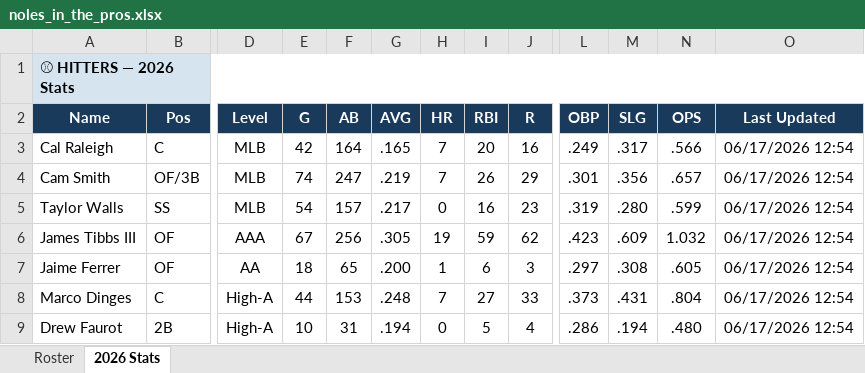
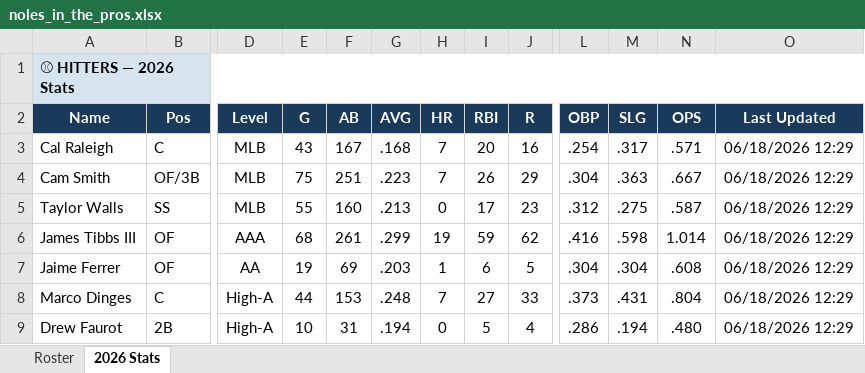
Before and after one commit to JohnVNoles/noles-in-the-show, an Excel workbook: noles_in_the_pros.xlsx, sheet 2026 Stats, drawn as a sheet; only a part is shown, gaps mark what is left out; values as stored, in another font and other column widths than the file's, no borders; the diff covers the shown part only; the diff names each change by its address in the sheet, - before the commit and + after, or states it on an @@ line.

```diff
--- a/noles_in_the_pros.xlsx (sheet 2026 Stats)
+++ b/noles_in_the_pros.xlsx (sheet 2026 Stats)
-E3 (G): 42
+E3 (G): 43
-F3 (AB): 164
+F3 (AB): 167
-G3 (AVG): .165
+G3 (AVG): .168
-L3 (OBP): .249
+L3 (OBP): .254
-N3 (OPS): .566
+N3 (OPS): .571
-O3:O9 (Last Updated): 06/17/2026 12:54
+O3:O9 (Last Updated): 06/18/2026 12:29
-E4 (G): 74
+E4 (G): 75
-F4 (AB): 247
+F4 (AB): 251
-G4 (AVG): .219
+G4 (AVG): .223
-L4 (OBP): .301
+L4 (OBP): .304
-M4 (SLG): .356
+M4 (SLG): .363
-N4 (OPS): .657
+N4 (OPS): .667
-E5 (G): 54
+E5 (G): 55
-F5 (AB): 157
+F5 (AB): 160
-G5 (AVG): .217
+G5 (AVG): .213
-I5 (RBI): 16
+I5 (RBI): 17
-L5 (OBP): .319
+L5 (OBP): .312
-M5 (SLG): .280
+M5 (SLG): .275
-N5 (OPS): .599
+N5 (OPS): .587
-E6 (G): 67
+E6 (G): 68
-F6 (AB): 256
+F6 (AB): 261
-G6 (AVG): .305
+G6 (AVG): .299
-L6 (OBP): .423
+L6 (OBP): .416
-M6 (SLG): .609
+M6 (SLG): .598
-N6 (OPS): 1.032
+N6 (OPS): 1.014
-E7 (G): 18
+E7 (G): 19
-F7 (AB): 65
+F7 (AB): 69
-G7 (AVG): .200
+G7 (AVG): .203
-J7 (R): 3
+J7 (R): 5
-L7 (OBP): .297
+L7 (OBP): .304
-M7 (SLG): .308
+M7 (SLG): .304
-N7 (OPS): .605
+N7 (OPS): .608
```
Also changed, not shown: 52 edited cells elsewhere in this sheet, 4 other files.
